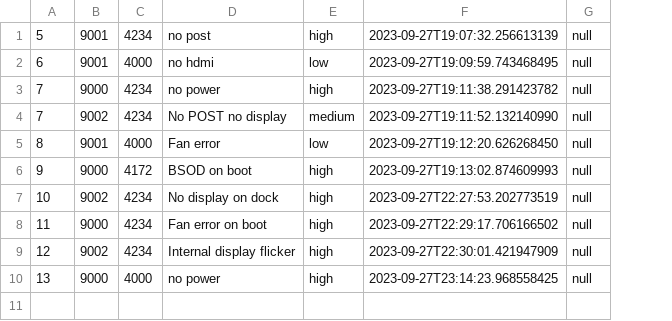
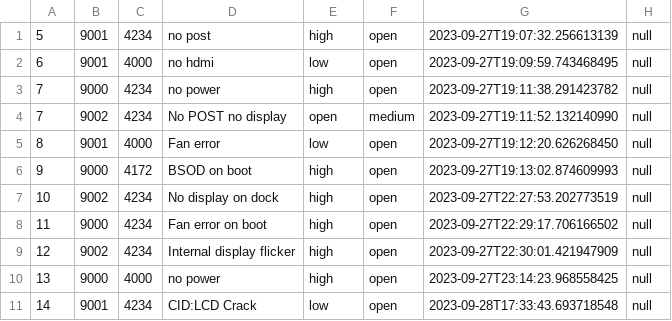
Before and after one commit to RMITJake/SEPM-A2, a CSV file: records/OpenTicket.csv, drawn as a sheet; the diff names each change by its address in the sheet, - before the commit and + after, or states it on an @@ line.

Commit message:
Added status property to ticket

```diff
--- a/records/OpenTicket.csv
+++ b/records/OpenTicket.csv
+column F, rows 1-10: open | open | open | medium | open | open | open | open | open | open
-E4: medium
+E4: open
+row 11: 14 | 9001 | 4234 | CID:LCD Crack | low | open | 2023-09-28T17:33:43.693718548 | null
```
Also changed, not shown: 3 other files.
